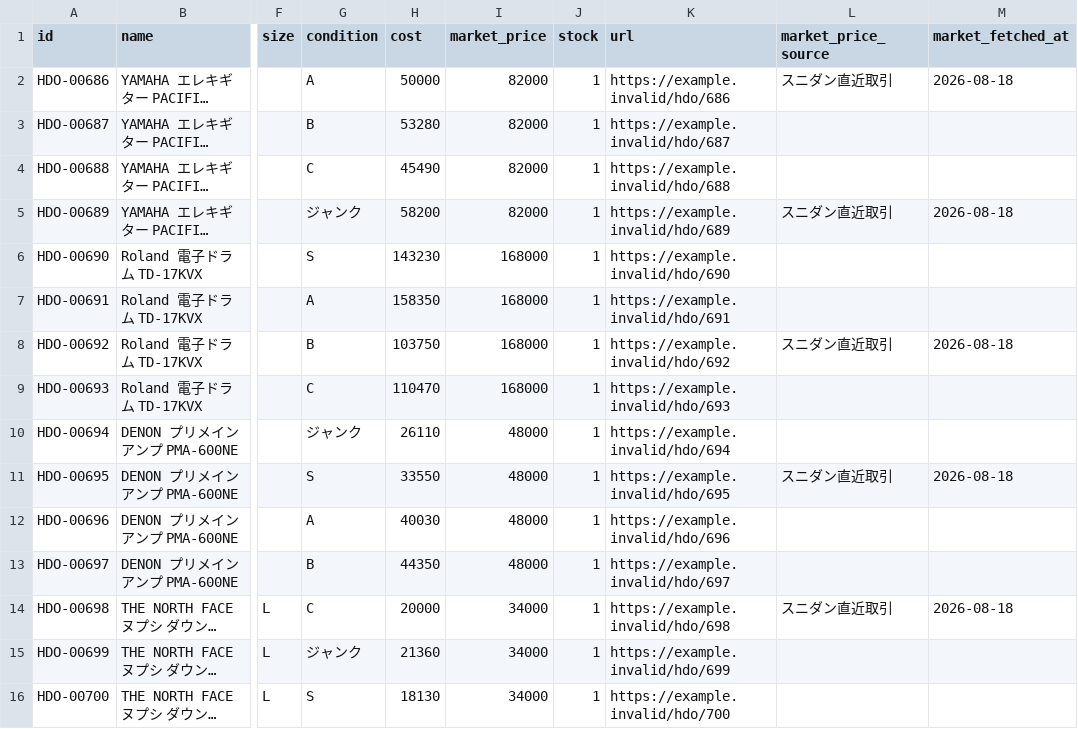
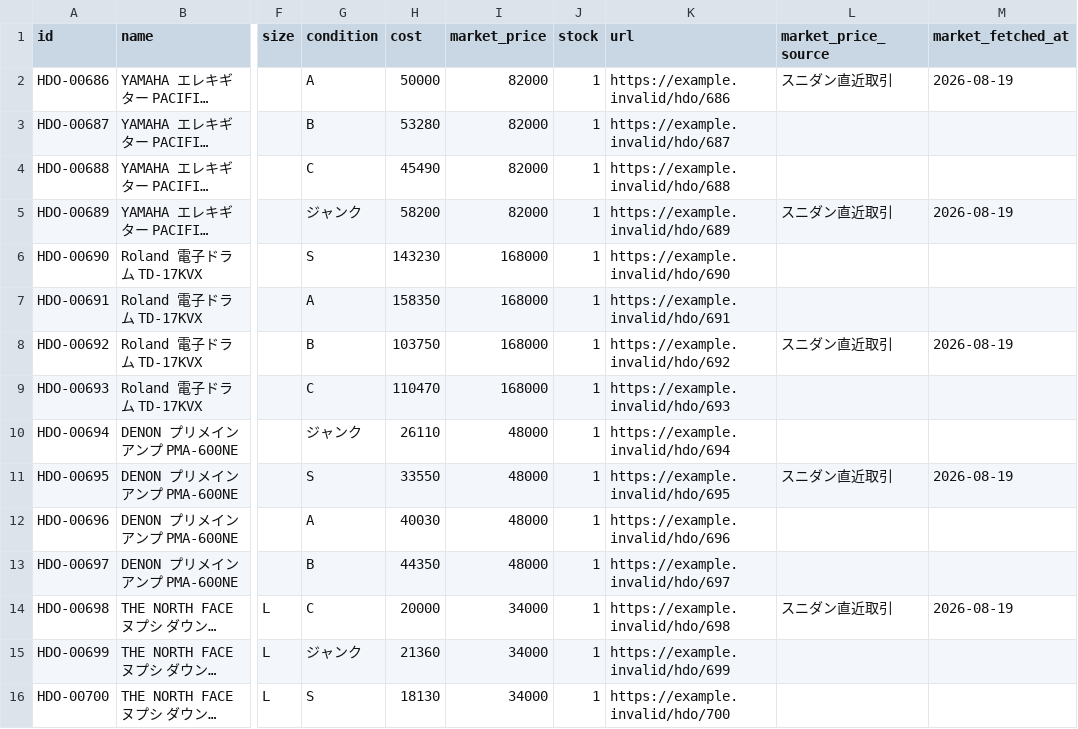
Before and after one commit to haruharu1100/stage-up-lp, a CSV file: ai-commerce-os/samples/hardoff_sample.csv, drawn as a sheet; only a part is shown, gaps mark what is left out; long unchanged cells end in …; the diff covers the shown part only; the diff names each change by its address in the sheet, - before the commit and + after, or states it on an @@ line.

```diff
--- a/ai-commerce-os/samples/hardoff_sample.csv
+++ b/ai-commerce-os/samples/hardoff_sample.csv
-M2 (market_fetched_at): 2026-08-18
+M2 (market_fetched_at): 2026-08-19
-M5 (market_fetched_at): 2026-08-18
+M5 (market_fetched_at): 2026-08-19
-M8 (market_fetched_at): 2026-08-18
+M8 (market_fetched_at): 2026-08-19
-M11 (market_fetched_at): 2026-08-18
+M11 (market_fetched_at): 2026-08-19
-M14 (market_fetched_at): 2026-08-18
+M14 (market_fetched_at): 2026-08-19
```
Also changed, not shown: 83 edited cells elsewhere in this file, ai-commerce-os/samples/bookoff_sample.csv, ai-commerce-os/samples/followup_30d.csv, 32 other files.
